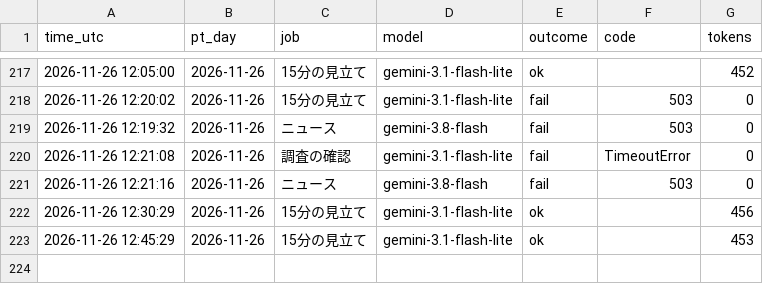
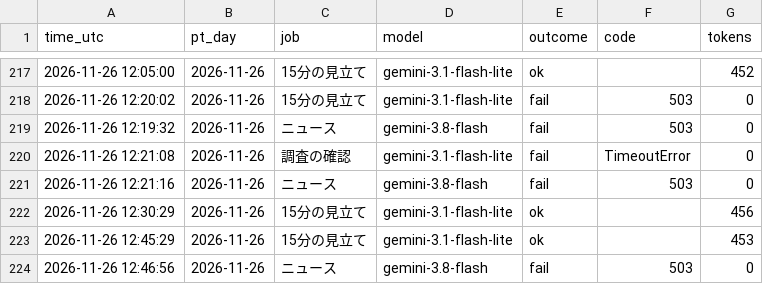
Before and after one commit to ke104-debug/fx-, a CSV file: journal/gemini_usage.csv, drawn as a sheet; only a part is shown, gaps mark what is left out; the diff names each change by its address in the sheet, - before the commit and + after, or states it on an @@ line.

```diff
--- a/journal/gemini_usage.csv
+++ b/journal/gemini_usage.csv
+row 224: 2026-11-26 12:46:56 | 2026-11-26 | ニュース | gemini-3.8-flash | fail | 503 | 0
```
Also changed, not shown: journal/org.csv, journal/research.csv.
